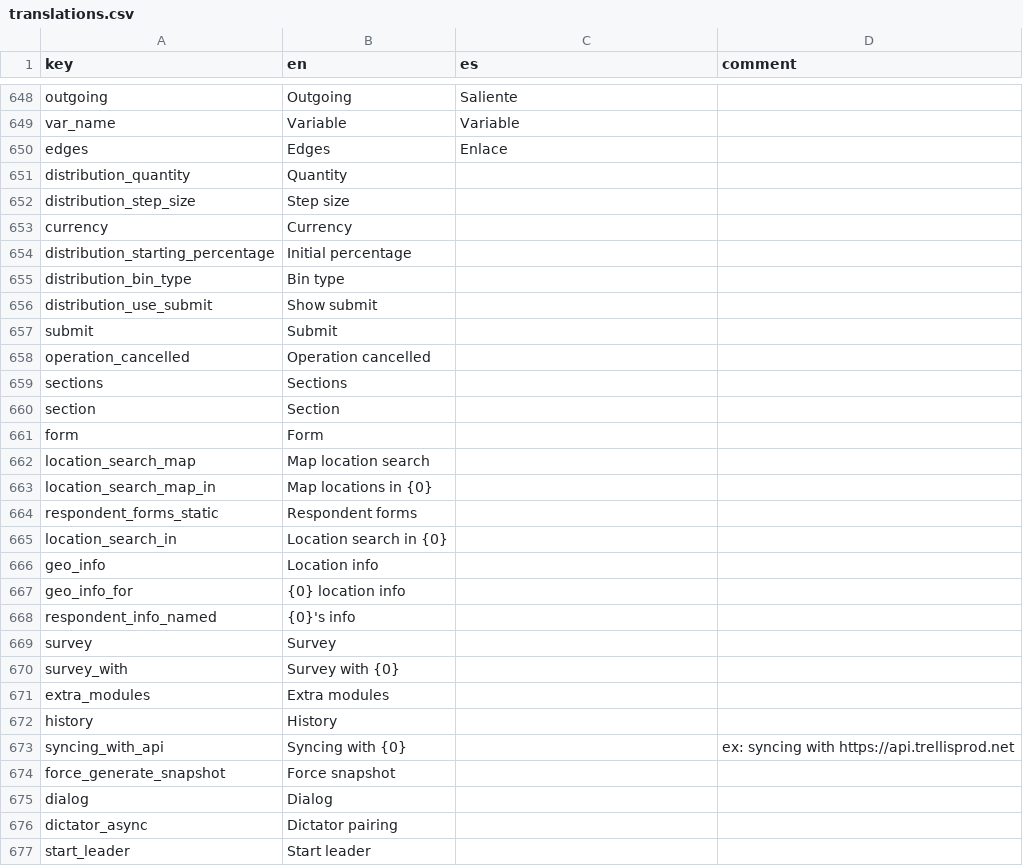
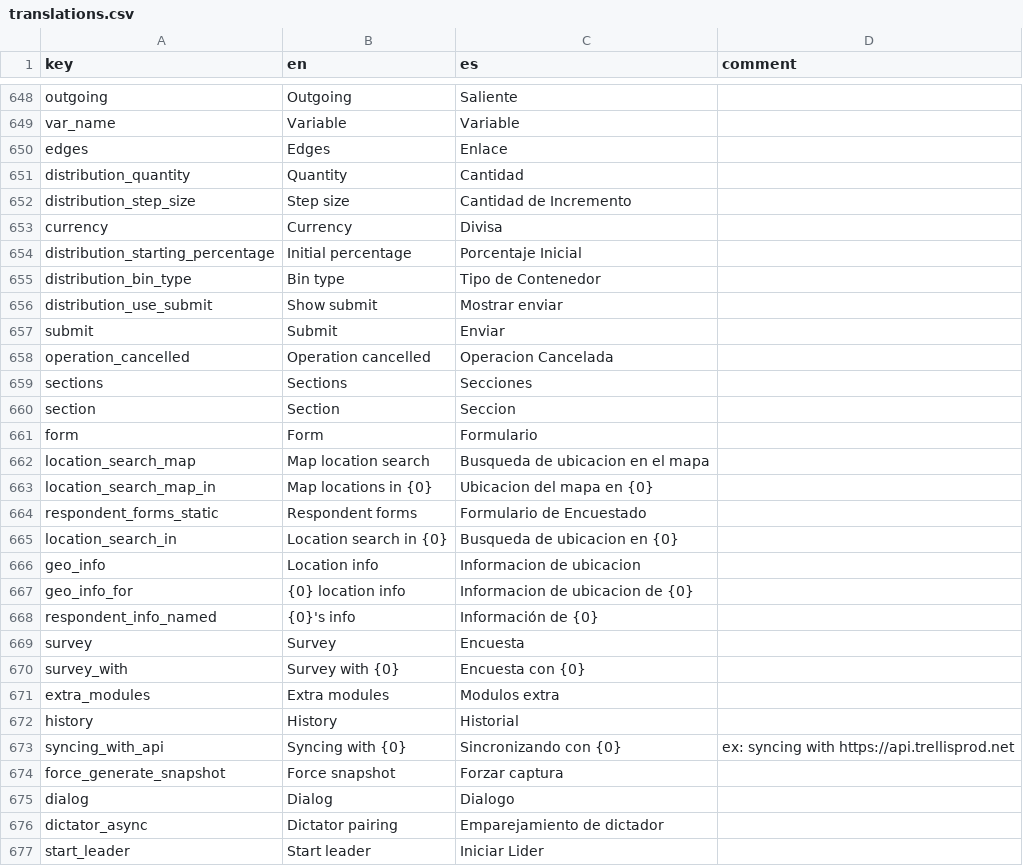
Before and after one commit to human-nature-lab/trellis-app, a CSV file: src/i18n/translations.csv, drawn as a sheet; only a part is shown, gaps mark what is left out; the diff covers the shown part only.

Commit message:
add spanish translations

```diff
--- a/src/i18n/translations.csv
+++ b/src/i18n/translations.csv
@@ -650,28 +650,28 @@ var_name,Variable,Variable,
 edges,Edges,Enlace,
-distribution_quantity,Quantity,,
-distribution_step_size,Step size,,
-currency,Currency,,
-distribution_starting_percentage,Initial percentage,,
-distribution_bin_type,Bin type,,
-distribution_use_submit,Show submit,,
-submit,Submit,,
-operation_cancelled,Operation cancelled,,
-sections,Sections,,
-section,Section,,
-form,Form,,
-location_search_map,Map location search,,
-location_search_map_in,Map locations in {0},,
-respondent_forms_static,Respondent forms,,
-location_search_in,Location search in {0},,
-geo_info,Location info,,
-geo_info_for,{0} location info,,
-respondent_info_named,{0}'s info,,
-survey,Survey,,
-survey_with,Survey with {0},,
-extra_modules,Extra modules,,
-history,History,,
-syncing_with_api,Syncing with {0},,ex: syncing with https://api.trellisprod.net
-force_generate_snapshot,Force snapshot,,
-dialog,Dialog,,
-dictator_async,Dictator pairing,,
-start_leader,Start leader,,
+distribution_quantity,Quantity,Cantidad,
+distribution_step_size,Step size,Cantidad de Incremento,
+currency,Currency,Divisa,
+distribution_starting_percentage,Initial percentage,Porcentaje Inicial,
+distribution_bin_type,Bin type,Tipo de Contenedor,
+distribution_use_submit,Show submit,Mostrar enviar,
+submit,Submit,Enviar,
+operation_cancelled,Operation cancelled,Operacion Cancelada,
+sections,Sections,Secciones,
+section,Section,Seccion,
+form,Form,Formulario,
+location_search_map,Map location search,Busqueda de ubicacion en el mapa,
+location_search_map_in,Map locations in {0},Ubicacion del mapa en {0},
+respondent_forms_static,Respondent forms,Formulario de Encuestado,
+location_search_in,Location search in {0},Busqueda de ubicacion en {0},
+geo_info,Location info,Informacion de ubicacion,
+geo_info_for,{0} location info,Informacion de ubicacion de {0},
+respondent_info_named,{0}'s info,Información de {0},
+survey,Survey,Encuesta,
+survey_with,Survey with {0},Encuesta con {0},
+extra_modules,Extra modules,Modulos extra,
+history,History,Historial,
+syncing_with_api,Syncing with {0},Sincronizando con {0},ex: syncing with https://api.trellisprod.net
+force_generate_snapshot,Force snapshot,Forzar captura,
+dialog,Dialog,Dialogo,
+dictator_async,Dictator pairing,Emparejamiento de dictador,
+start_leader,Start leader,Iniciar Lider,
```
Also changed, not shown: 24 edited cells elsewhere in this file.
